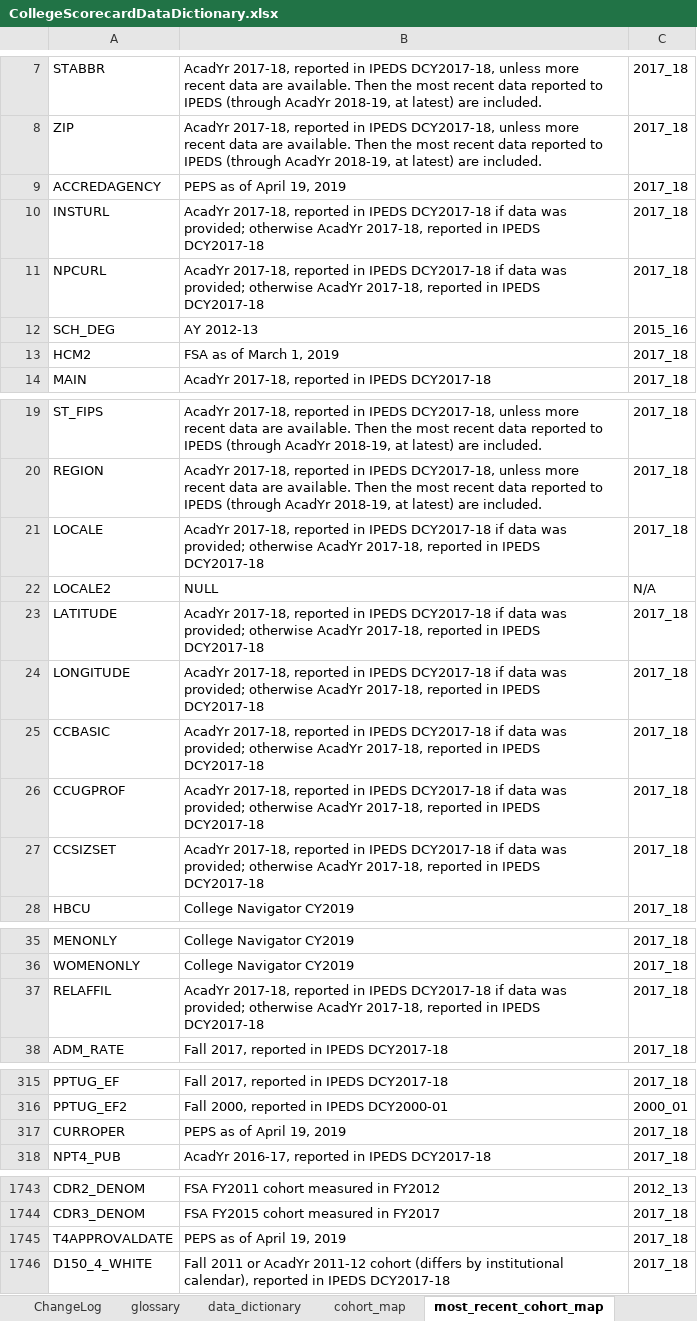
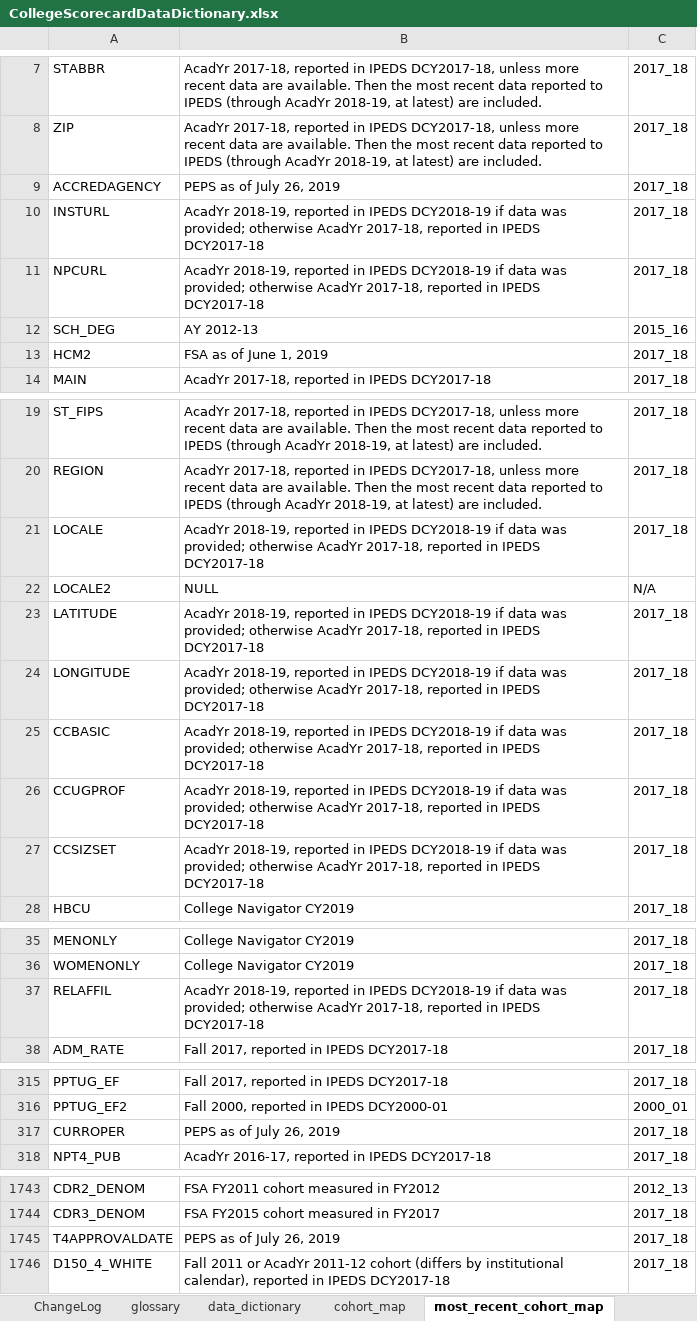
Before and after one commit to RTICWDT/college-scorecard, an Excel workbook: assets/CollegeScorecardDataDictionary.xlsx, sheet most_recent_cohort_map, drawn as a sheet; only a part is shown, gaps mark what is left out; values as stored, in another font and other column widths than the file's, no borders; the diff covers the shown part only; the diff names each change by its address in the sheet, - before the commit and + after, or states it on an @@ line.

```diff
--- a/assets/CollegeScorecardDataDictionary.xlsx (sheet most_recent_cohort_map)
+++ b/assets/CollegeScorecardDataDictionary.xlsx (sheet most_recent_cohort_map)
-B9: PEPS as of April 19, 2019
+B9: PEPS as of July 26, 2019
-B10:B11: AcadYr 2017-18, reported in IPEDS DCY2017-18 if data…
+B10:B11: AcadYr 2018-19, reported in IPEDS DCY2018-19 if data…
-B13: FSA as of March 1, 2019
+B13: FSA as of June 1, 2019
-B21: AcadYr 2017-18, reported in IPEDS DCY2017-18 if data…
+B21: AcadYr 2018-19, reported in IPEDS DCY2018-19 if data…
-B23:B27: AcadYr 2017-18, reported in IPEDS DCY2017-18 if data…
+B23:B27: AcadYr 2018-19, reported in IPEDS DCY2018-19 if data…
-B37: AcadYr 2017-18, reported in IPEDS DCY2017-18 if data…
+B37: AcadYr 2018-19, reported in IPEDS DCY2018-19 if data…
-B317: PEPS as of April 19, 2019
+B317: PEPS as of July 26, 2019
-B1745: PEPS as of April 19, 2019
+B1745: PEPS as of July 26, 2019
```
Also changed, not shown: 2 edited cells elsewhere in this sheet, sheet cohort_map, sheet data_dictionary, 3 other files.
